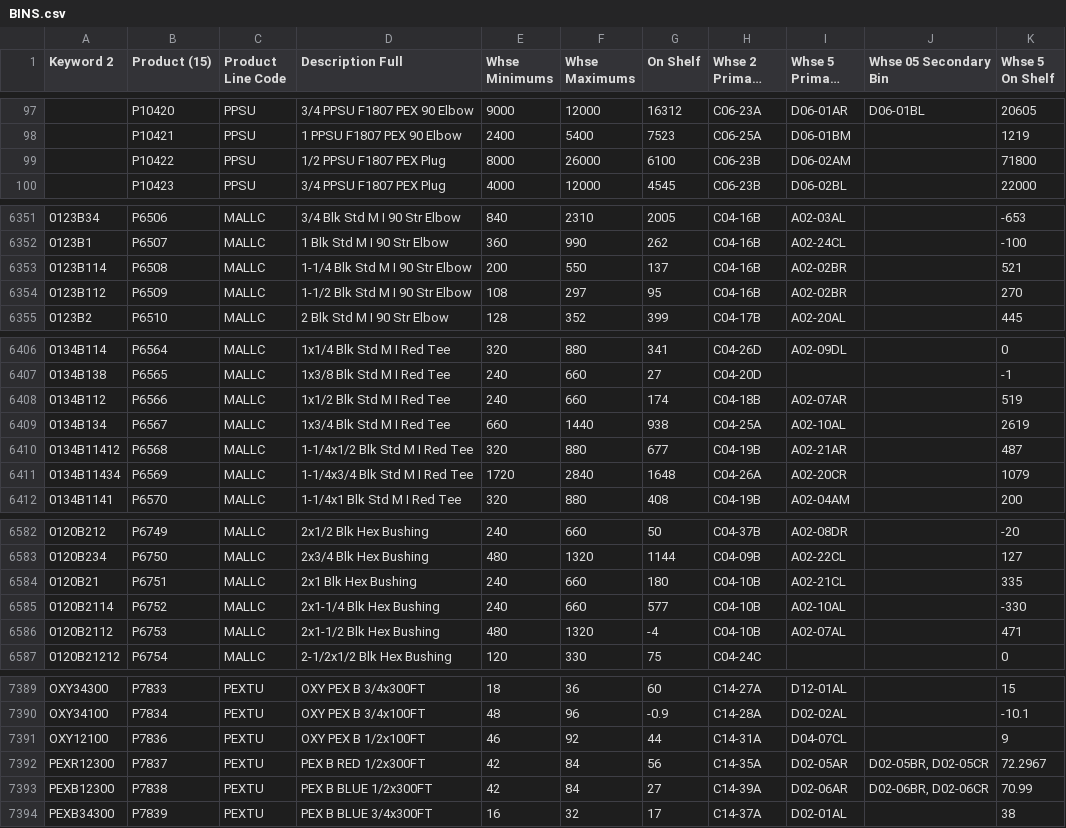
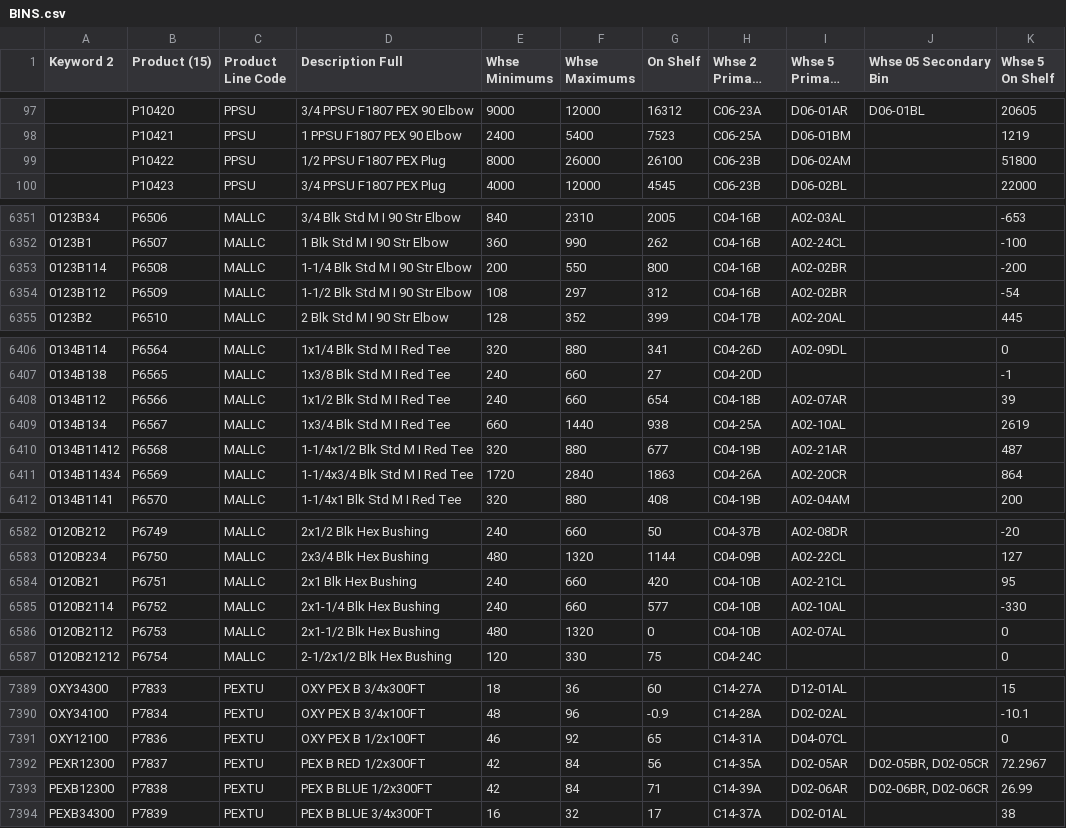
Before and after one commit to zvif84/alro-bin-finder, a CSV file: BINS.csv, drawn as a sheet; only a part is shown, gaps mark what is left out; long unchanged cells end in …; the diff covers the shown part only; the diff names each change by its address in the sheet, - before the commit and + after, or states it on an @@ line.

```diff
--- a/BINS.csv
+++ b/BINS.csv
-G99 (On Shelf): 6100
+G99 (On Shelf): 26100
-K99 (Whse 5 On Shelf): 71800
+K99 (Whse 5 On Shelf): 51800
-G6353 (On Shelf): 137
+G6353 (On Shelf): 800
-K6353 (Whse 5 On Shelf): 521
+K6353 (Whse 5 On Shelf): -200
-G6354 (On Shelf): 95
+G6354 (On Shelf): 312
-K6354 (Whse 5 On Shelf): 270
+K6354 (Whse 5 On Shelf): -54
-G6408 (On Shelf): 174
+G6408 (On Shelf): 654
-K6408 (Whse 5 On Shelf): 519
+K6408 (Whse 5 On Shelf): 39
-G6411 (On Shelf): 1648
+G6411 (On Shelf): 1863
-K6411 (Whse 5 On Shelf): 1079
+K6411 (Whse 5 On Shelf): 864
-G6584 (On Shelf): 180
+G6584 (On Shelf): 420
-K6584 (Whse 5 On Shelf): 335
+K6584 (Whse 5 On Shelf): 95
-G6586 (On Shelf): -4
+G6586 (On Shelf): 0
-K6586 (Whse 5 On Shelf): 471
+K6586 (Whse 5 On Shelf): 0
-G7391 (On Shelf): 44
+G7391 (On Shelf): 65
-K7391 (Whse 5 On Shelf): 9
+K7391 (Whse 5 On Shelf): 0
-G7393 (On Shelf): 27
+G7393 (On Shelf): 71
-K7393 (Whse 5 On Shelf): 70.99
+K7393 (Whse 5 On Shelf): 26.99
```
Also changed, not shown: 52 edited cells elsewhere in this file, 4 other files.
